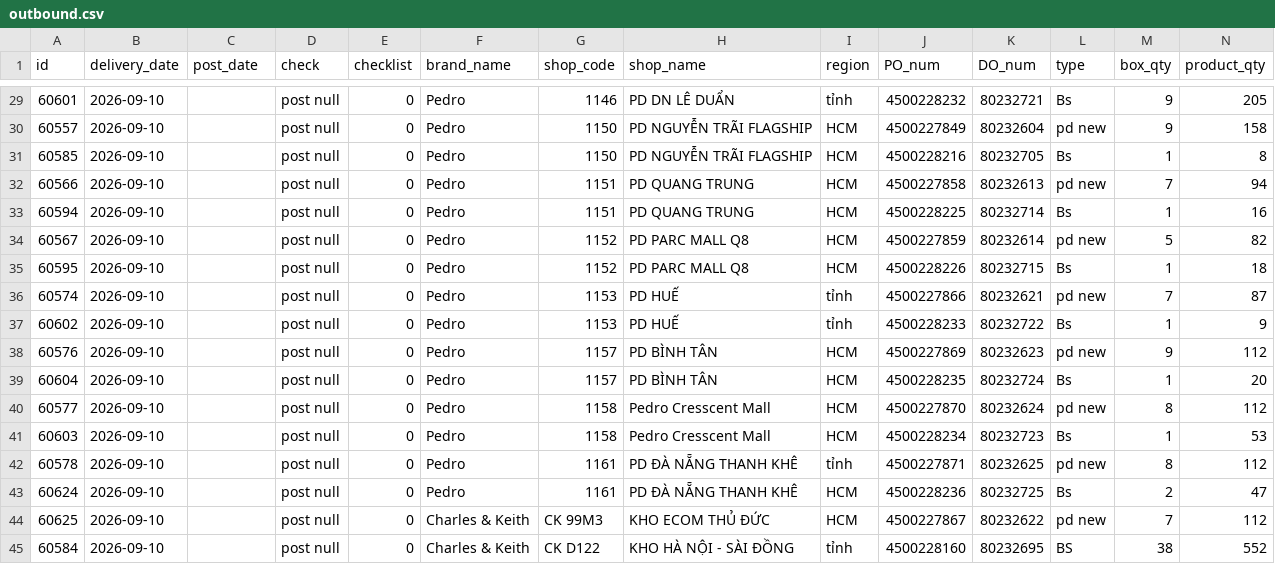
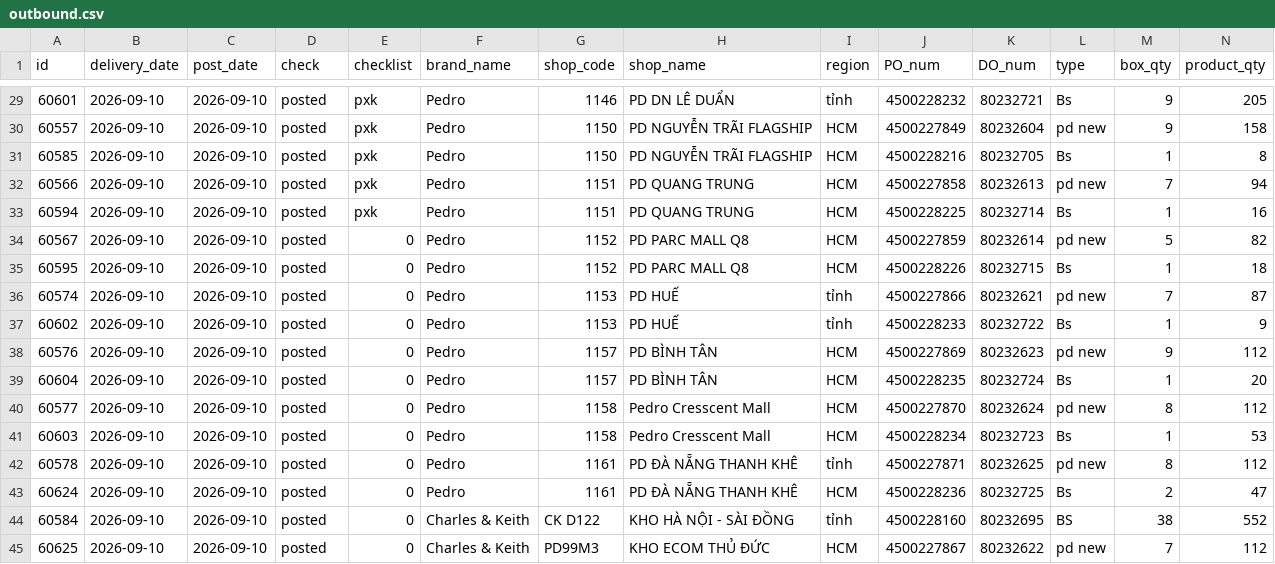
Before and after one commit to thuanmaison113-boop/report, a CSV file: outbound.csv, drawn as a sheet; only a part is shown, gaps mark what is left out; removed rows and columns are numbered as before the commit, all else as after; rows hold the shown columns only; the diff covers the shown part only; the diff names each change by its address in the sheet, - before the commit and + after, or states it on an @@ line.

```diff
--- a/outbound.csv
+++ b/outbound.csv
-C29:C43 (post_date): (empty)
+C29:C43 (post_date): 2026-09-10
-D29:D43 (check): post null
+D29:D43 (check): posted
-E29:E33 (checklist): 0
+E29:E33 (checklist): pxk
-row 44: 60625 | 2026-09-10 |  | post null | 0 | Charles & Keith | CK 99M3 | KHO ECOM THỦ ĐỨC | HCM | 4500227867 | 80232622 | pd new | 7 | 112
-C44 (post_date): (empty)
+C44 (post_date): 2026-09-10
-D44 (check): post null
+D44 (check): posted
+row 45: 60625 | 2026-09-10 | 2026-09-10 | posted | 0 | Charles & Keith | PD99M3 | KHO ECOM THỦ ĐỨC | HCM | 4500227867 | 80232622 | pd new | 7 | 112
```
Also changed, not shown: 81 edited cells elsewhere in this file.
